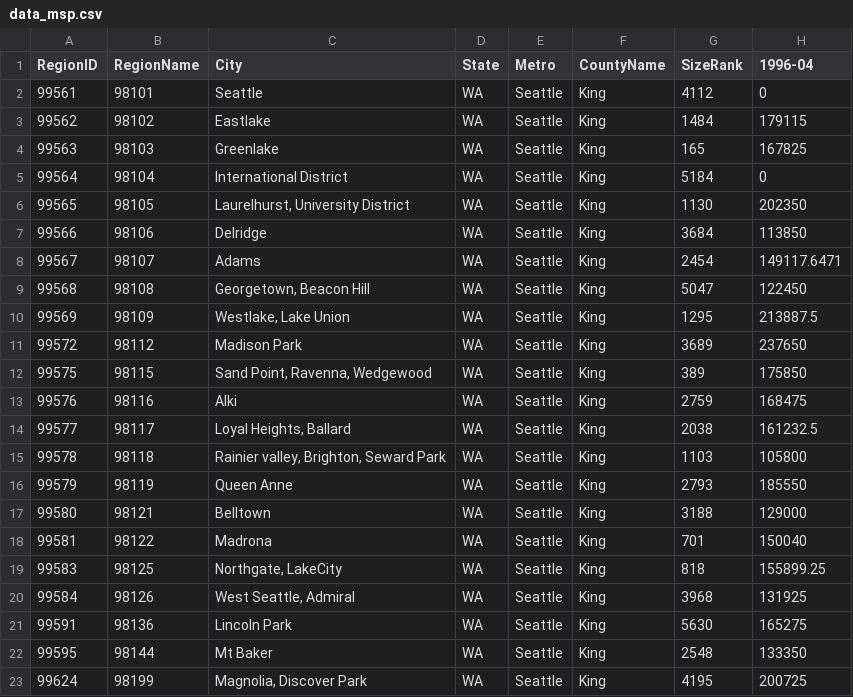
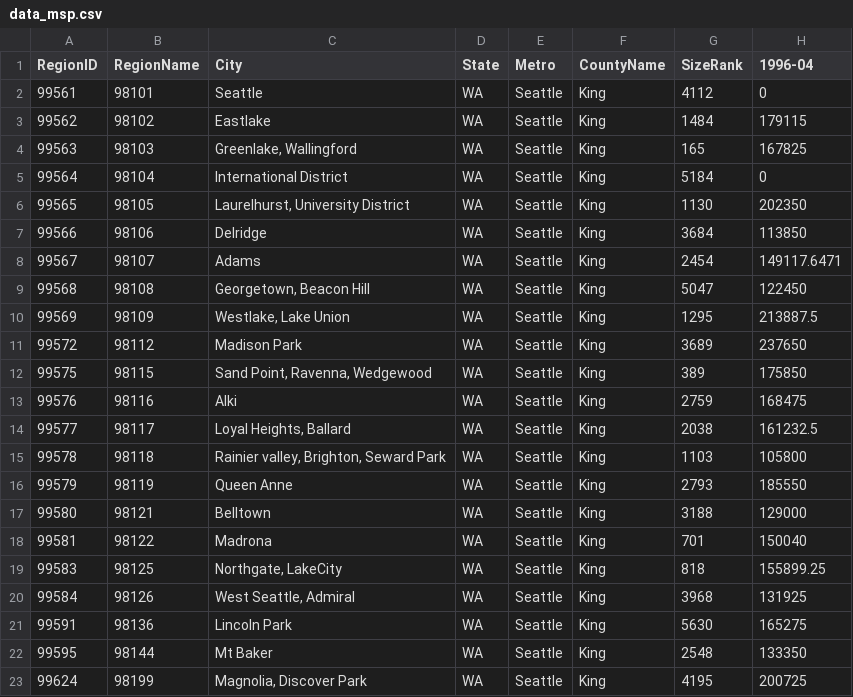
Before and after one commit to amalajoshy/CS7820, a CSV file: project-cs7820/data_msp.csv, drawn as a sheet; only a part is shown; the diff names each change by its address in the sheet, - before the commit and + after, or states it on an @@ line.

```diff
--- a/project-cs7820/data_msp.csv
+++ b/project-cs7820/data_msp.csv
-C4 (City): Greenlake
+C4 (City): Greenlake, Wallingford
```
Also changed, not shown: 1 other file.
